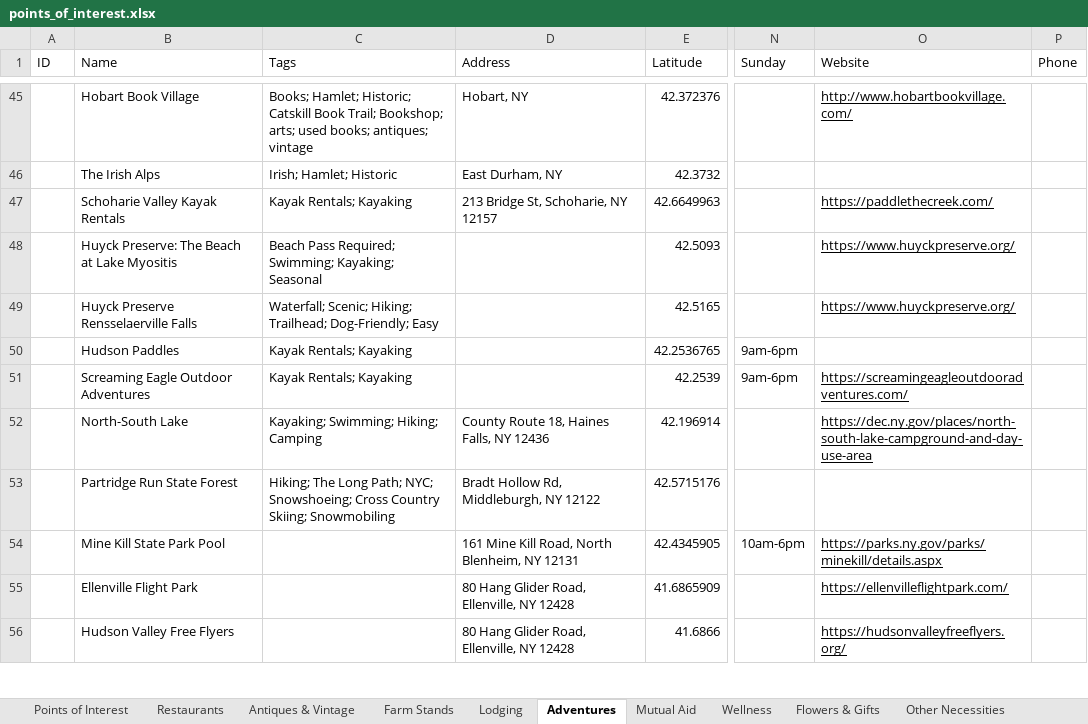
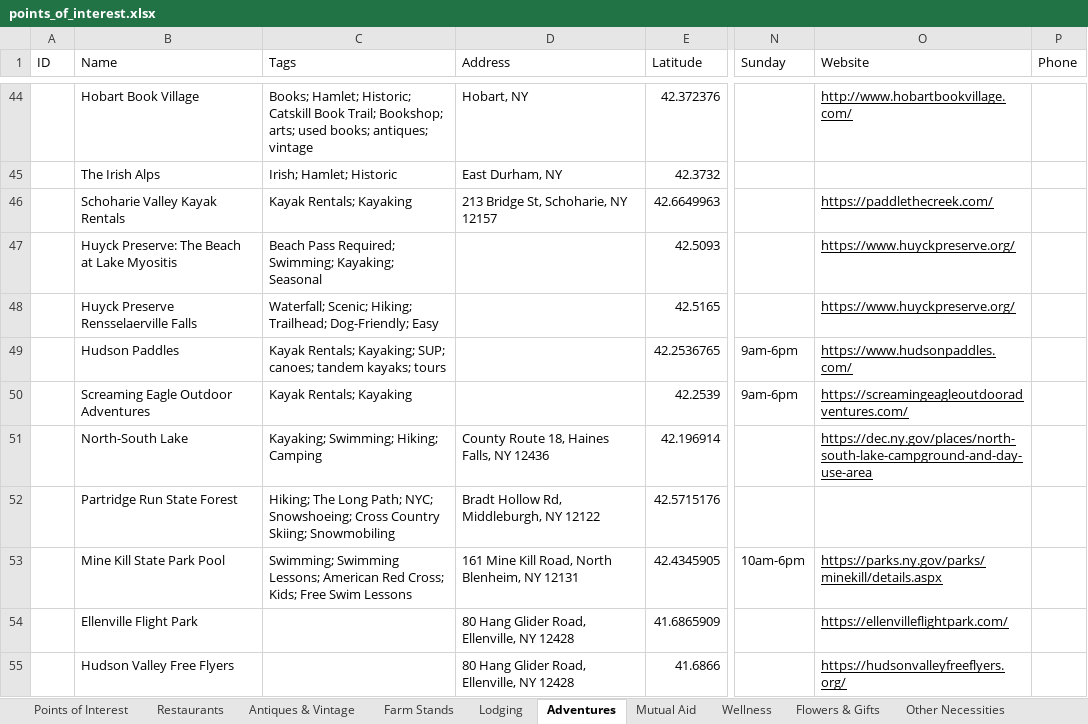
Before and after one commit to nyhilltowners/explore-the-hilltowns, an Excel workbook: data/points_of_interest.xlsx, sheet Adventures, drawn as a sheet; only a part is shown, gaps mark what is left out; values as stored, in another font and other column widths than the file's, no borders; addresses are those after the commit; the diff covers the shown part only; the diff names each change by its address in the sheet, - before the commit and + after, or states it on an @@ line.

```diff
--- a/data/points_of_interest.xlsx (sheet Adventures)
+++ b/data/points_of_interest.xlsx (sheet Adventures)
-C49 (Tags): Kayak Rentals; Kayaking
+C49 (Tags): Kayak Rentals; Kayaking; SUP; canoes; tandem kayaks; tours
-O49 (Website): (empty)
+O49 (Website): https://www.hudsonpaddles.com/
-C53 (Tags): (empty)
+C53 (Tags): Swimming; Swimming Lessons; American Red Cross; Kids; Free Swim Lessons
```
Also changed, not shown: 2 removed rows and 4 edited cells elsewhere in this sheet, sheet Restaurants, sheet Farm Stands, sheet Mutual Aid, sheet Lodging, sheet Wellness, sheet Arts & Entertainment, 3 more sheets, 1 other file.
